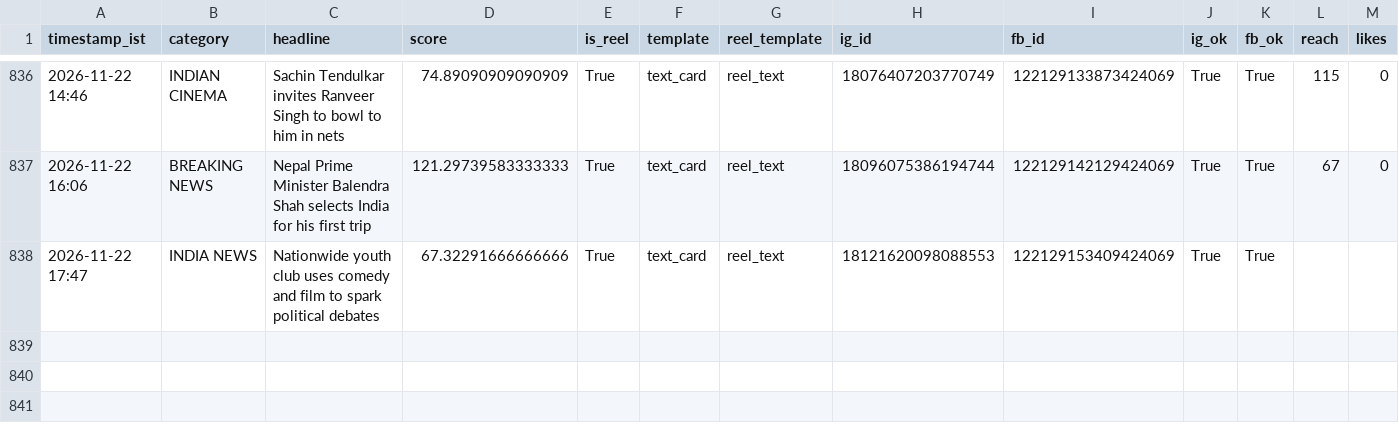
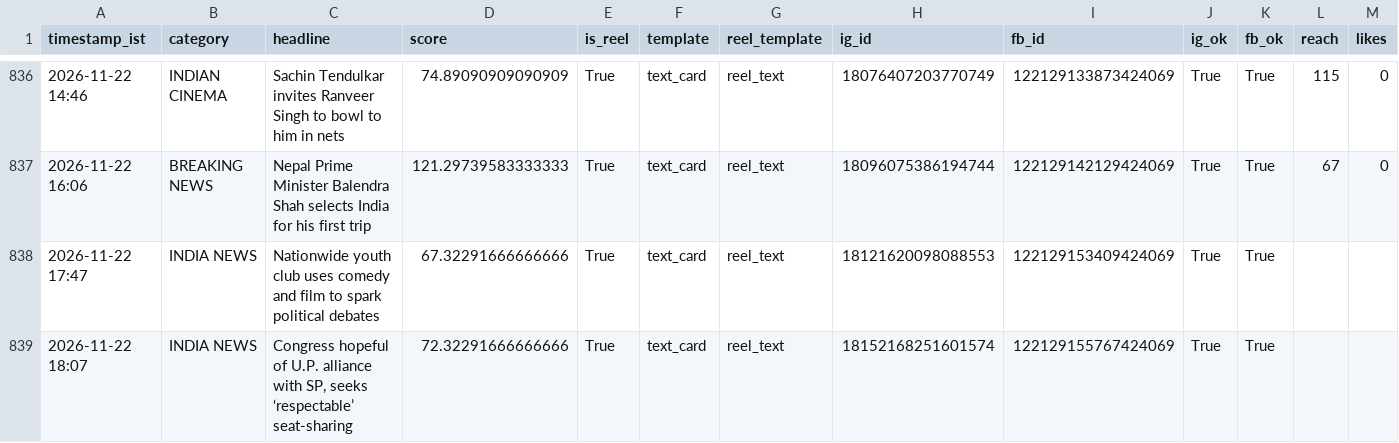
Before and after one commit to araviaravind333-sketch/Aravind24new, a CSV file: data/performance.csv, drawn as a sheet; only a part is shown, gaps mark what is left out; rows hold the shown columns only; the diff names each change by its address in the sheet, - before the commit and + after, or states it on an @@ line.

```diff
--- a/data/performance.csv
+++ b/data/performance.csv
+row 839: 2026-11-22 18:07 | INDIA NEWS | Congress hopeful of U.P. alliance with SP, seeks ‘respectable’ seat-sharing | 72.32291666666666 | True | text_card | reel_text | 18152168251601574 | 122129155767424069 | True | True
```
Also changed, not shown: 1 other file.
